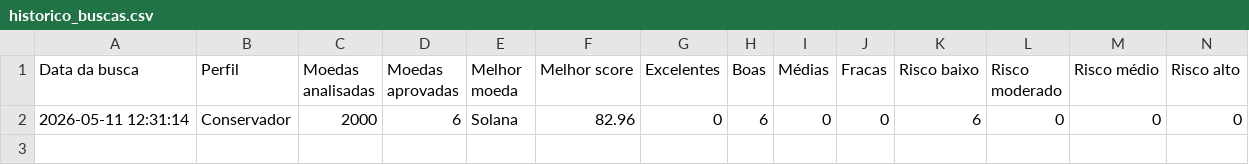
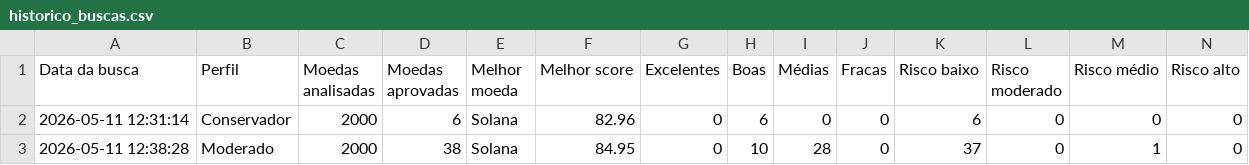
Before and after one commit to edsonGX/Cripto-Filter-Novo, a CSV file: historico_buscas.csv, drawn as a sheet; only a part is shown; rows hold the shown columns only; the diff names each change by its address in the sheet, - before the commit and + after, or states it on an @@ line.

Commit message:
Adicionar histórico detalhado de moedas

```diff
--- a/historico_buscas.csv
+++ b/historico_buscas.csv
+row 3: 2026-05-11 12:38:28 | Moderado | 2000 | 38 | Solana | 84.95 | 0 | 10 | 28 | 0 | 37 | 0 | 1 | 0
```
Also changed, not shown: 2 other files.
